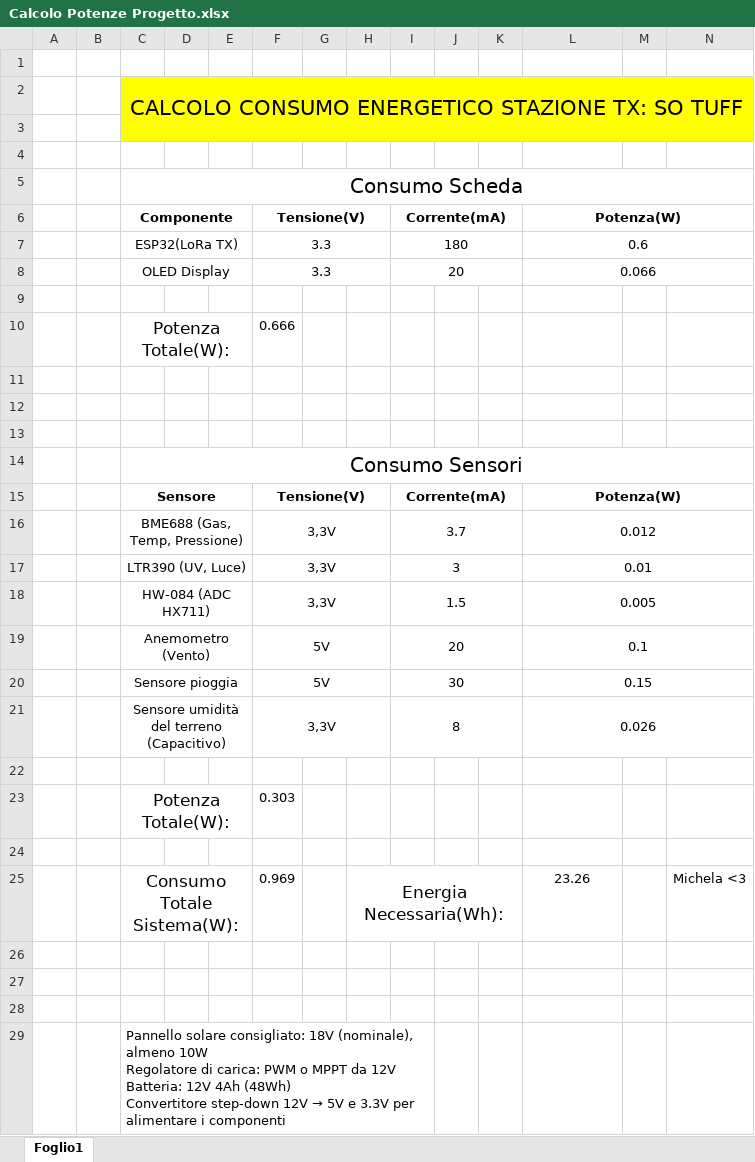
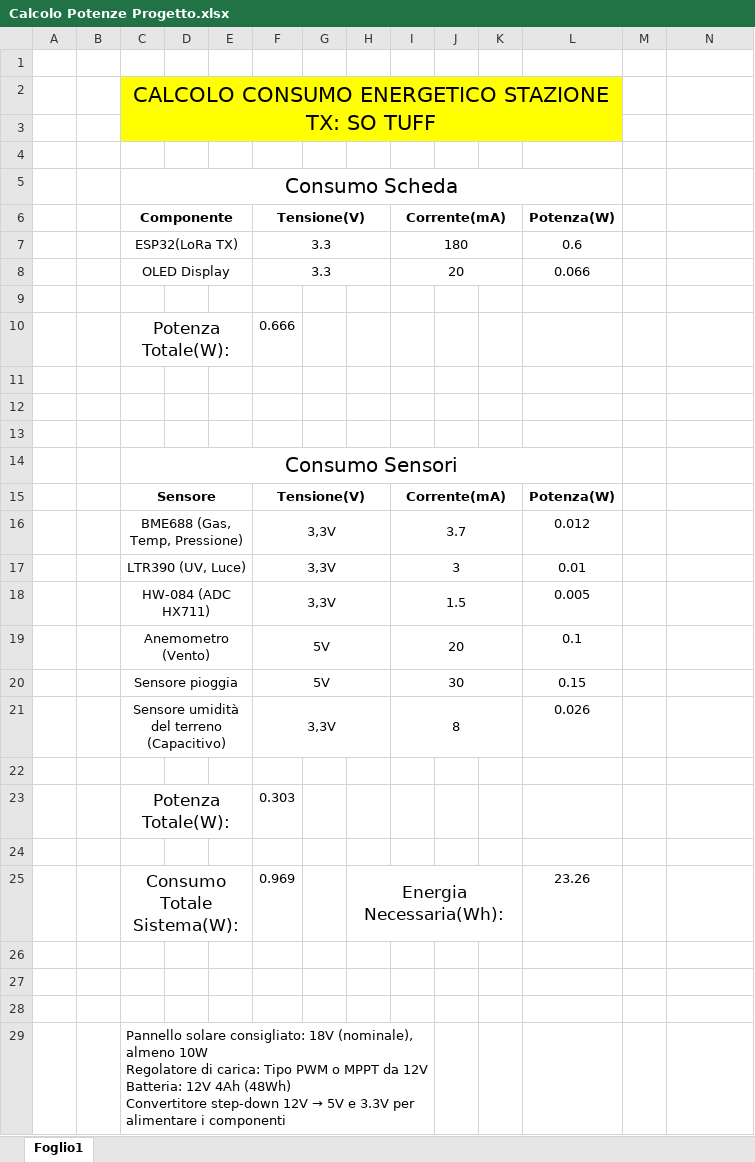
Before and after one commit to PiascoEnricoNi17/CENTRALINA, an Excel workbook: Calcolo Potenze Progetto.xlsx, sheet Foglio1, drawn as a sheet; values as stored, in another font and other column widths than the file's, no borders; the diff names each change by its address in the sheet, - before the commit and + after, or states it on an @@ line.

```diff
--- a/Calcolo Potenze Progetto.xlsx (sheet Foglio1)
+++ b/Calcolo Potenze Progetto.xlsx (sheet Foglio1)
-C2:N3 merged
+C2:L3 merged
-M2:N3 fill: #FFFF00
+M2:N3 fill: none
-C5:N5 merged
+C5:L5 merged
-L6:N6 merged
-L7:N7 merged
-L8:N8 merged
-C14:N14 merged
+C14:L14 merged
-L15:N15 merged
-L16:N16 merged
-L17:N17 merged
-L18:N18 merged
-L19:N19 merged
-L20:N20 merged
-L21:N21 merged
-N25: Michela <3
+N25: (empty)
-C29 (Componente): …di carica: PWM o…
+C29 (Componente): …di carica: Tipo PWM o…
```
Also changed, not shown: 2 other files.
